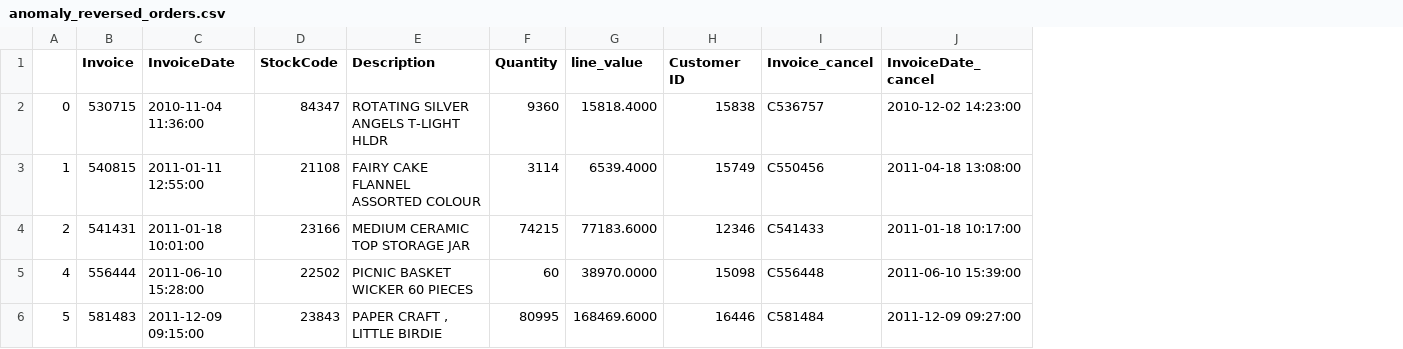
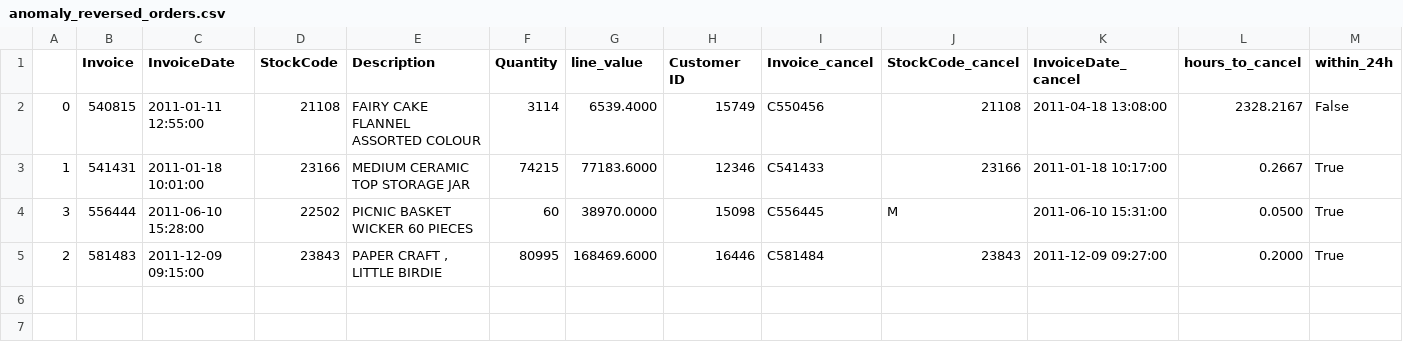
Before and after one commit to SaiBysani/online-retail-ai-analyst, a CSV file: outputs/analysis/anomaly_reversed_orders.csv, drawn as a sheet; removed rows and columns are numbered as before the commit, all else as after; the diff names each change by its address in the sheet, - before the commit and + after, or states it on an @@ line.

```diff
--- a/outputs/analysis/anomaly_reversed_orders.csv
+++ b/outputs/analysis/anomaly_reversed_orders.csv
+column J (StockCode_cancel), rows 2-5: 21108 | 23166 | M | 23843
+column L (hours_to_cancel), rows 2-5: 2328.2167 | 0.2667 | 0.0500 | 0.2000
+column M (within_24h), rows 2-5: False | True | True | True
-row 2: 0 | 530715 | 2010-11-04 11:36:00 | 84347 | ROTATING SILVER ANGELS T-LIGHT HLDR | 9360 | 15818.4000 | 15838 | C536757 | 2010-12-02 14:23:00
-A2: 1
+A2: 0
-A3: 2
+A3: 1
-A4: 4
+A4: 3
-I4 (Invoice_cancel): C556448
+I4 (Invoice_cancel): C556445
-K4 (InvoiceDate_cancel): 2011-06-10 15:39:00
+K4 (InvoiceDate_cancel): 2011-06-10 15:31:00
-A5: 5
+A5: 2
```
Also changed, not shown: outputs/analysis/anomaly_top_lines.csv, outputs/analysis/countries.csv, 36 other files.
